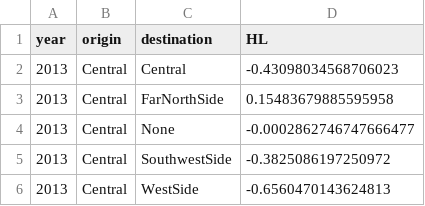
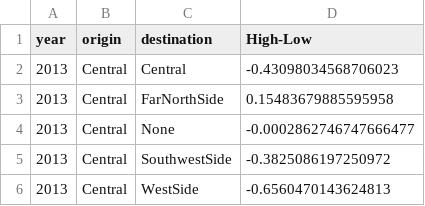
Before and after one commit to dpzhang/Project_AHDA, a CSV file: Data/SubsetData5000/rrsl_analysis.csv, drawn as a sheet; only a part is shown.

```diff
--- a/Data/SubsetData5000/rrsl_analysis.csv
+++ b/Data/SubsetData5000/rrsl_analysis.csv
@@ -1,2 +1,2 @@
-year,origin,destination,HL
+year,origin,destination,High-Low
 2013,"Central","Central",-0.43098034568706023
```
Also changed, not shown: 5 other files.
